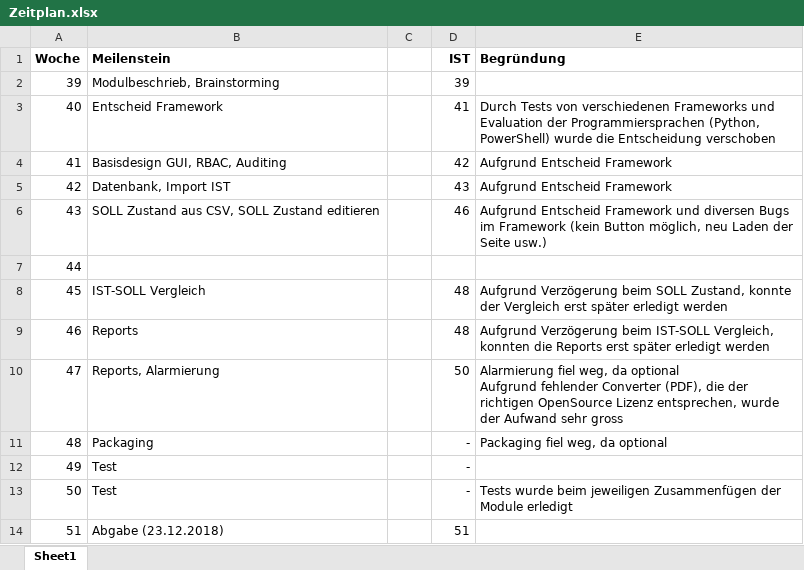
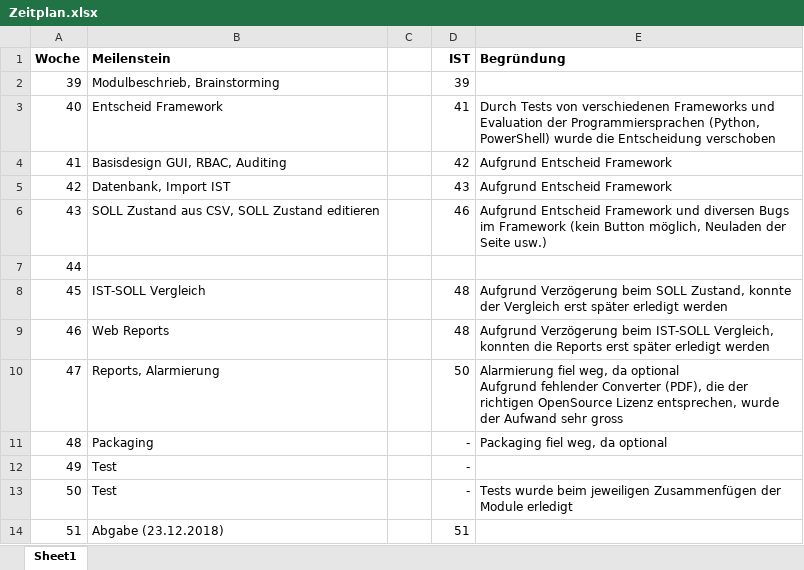
Before and after one commit to VirtSyntaxError/BTI7301-2018-WRAD, an Excel workbook: doc/Zeitplan.xlsx, sheet Sheet1, drawn as a sheet; values as stored, in another font and other column widths than the file's, no borders; the diff names each change by its address in the sheet, - before the commit and + after, or states it on an @@ line.

Commit message:
Update Zeitplan.xlsx

```diff
--- a/doc/Zeitplan.xlsx (sheet Sheet1)
+++ b/doc/Zeitplan.xlsx (sheet Sheet1)
-E6 (Begründung): …Button möglich, neu Laden der Seite…
+E6 (Begründung): …Button möglich, Neuladen der Seite…
-B9 (Meilenstein): Reports
+B9 (Meilenstein): Web Reports
```
